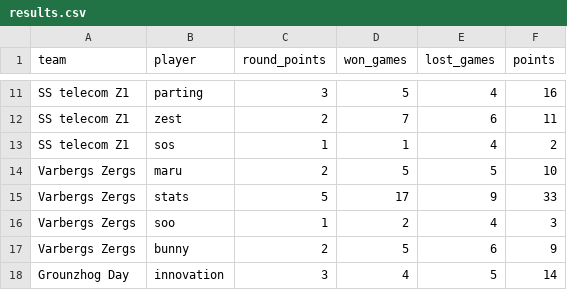
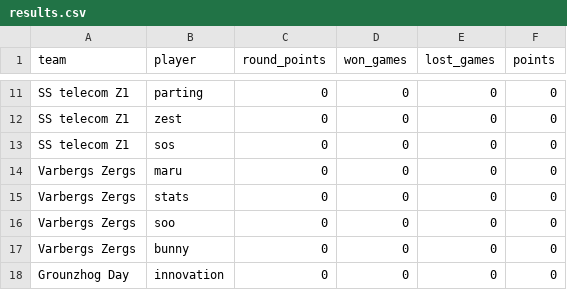
Before and after one commit to xlsrln/gsl-fantasy, a CSV file: results.csv, drawn as a sheet; only a part is shown, gaps mark what is left out; the diff covers the shown part only; the diff names each change by its address in the sheet, - before the commit and + after, or states it on an @@ line.

```diff
--- a/results.csv
+++ b/results.csv
-C11 (round_points): 3
+C11 (round_points): 0
-D11 (won_games): 5
+D11 (won_games): 0
-E11 (lost_games): 4
+E11 (lost_games): 0
-F11 (points): 16
+F11 (points): 0
-C12 (round_points): 2
+C12 (round_points): 0
-D12 (won_games): 7
+D12 (won_games): 0
-E12 (lost_games): 6
+E12 (lost_games): 0
-F12 (points): 11
+F12 (points): 0
-C13 (round_points): 1
+C13 (round_points): 0
-D13 (won_games): 1
+D13 (won_games): 0
-E13 (lost_games): 4
+E13 (lost_games): 0
-F13 (points): 2
+F13 (points): 0
-C14 (round_points): 2
+C14 (round_points): 0
-D14 (won_games): 5
+D14 (won_games): 0
-E14 (lost_games): 5
+E14 (lost_games): 0
-F14 (points): 10
+F14 (points): 0
-C15 (round_points): 5
+C15 (round_points): 0
-D15 (won_games): 17
+D15 (won_games): 0
-E15 (lost_games): 9
+E15 (lost_games): 0
-F15 (points): 33
+F15 (points): 0
-C16 (round_points): 1
+C16 (round_points): 0
-D16 (won_games): 2
+D16 (won_games): 0
-E16 (lost_games): 4
+E16 (lost_games): 0
-F16 (points): 3
+F16 (points): 0
-C17 (round_points): 2
+C17 (round_points): 0
-D17 (won_games): 5
+D17 (won_games): 0
-E17 (lost_games): 6
+E17 (lost_games): 0
-F17 (points): 9
+F17 (points): 0
-C18 (round_points): 3
+C18 (round_points): 0
-D18 (won_games): 4
+D18 (won_games): 0
-E18 (lost_games): 5
+E18 (lost_games): 0
-F18 (points): 14
+F18 (points): 0
```
Also changed, not shown: 39 edited cells elsewhere in this file, 2 other files.
